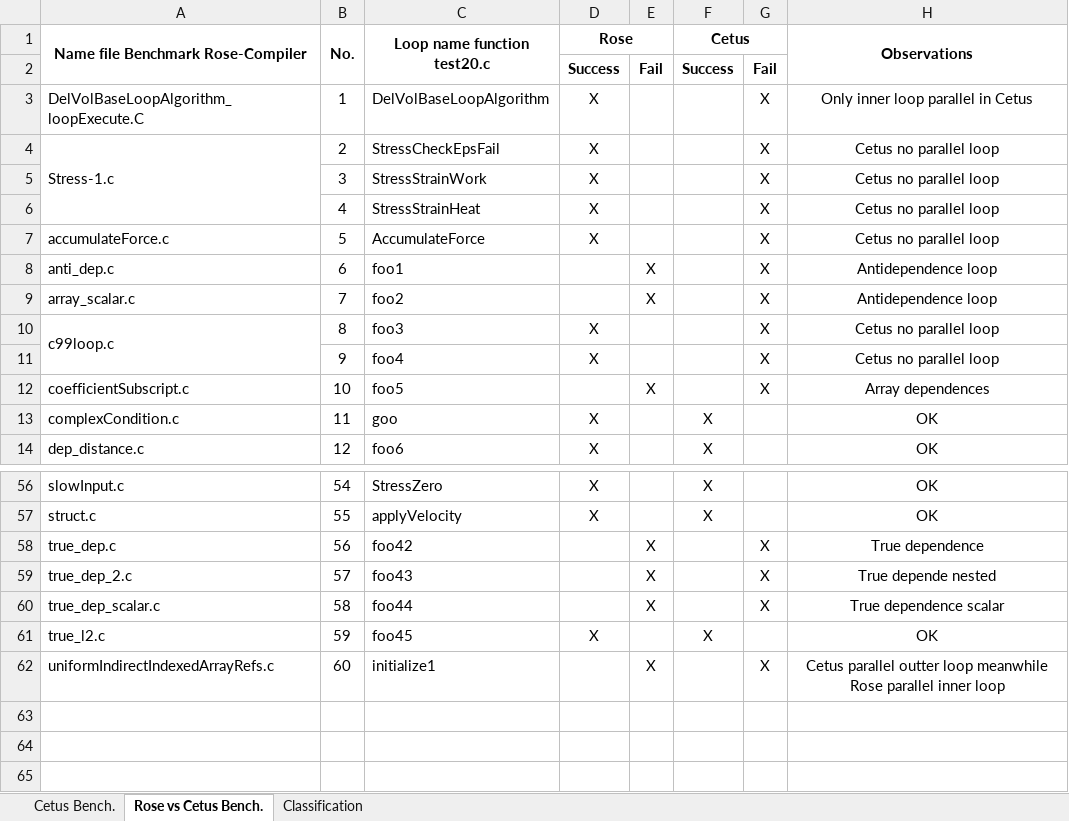
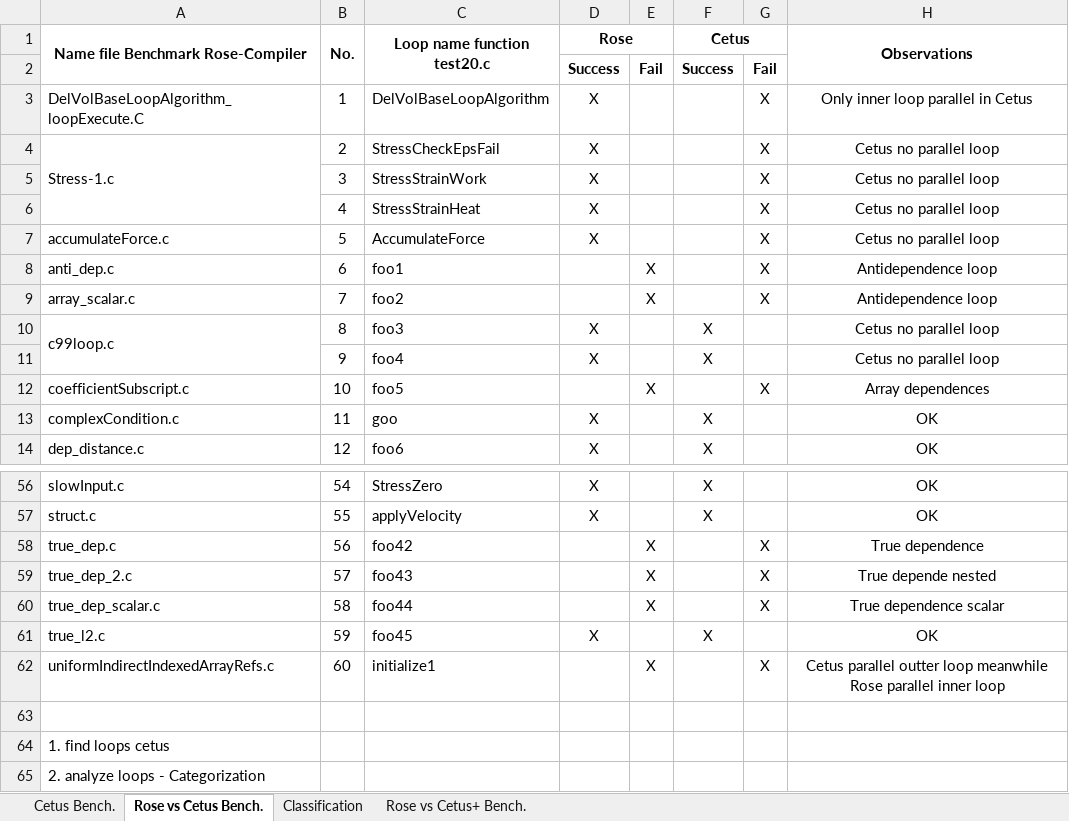
Before and after one commit to Volfra/Cetus, an Excel workbook: TestCetus.xlsx, sheet Rose vs Cetus Bench., drawn as a sheet; only a part is shown, gaps mark what is left out; values as stored, in another font and other column widths than the file's, no borders; the diff names each change by its address in the sheet, - before the commit and + after, or states it on an @@ line.

```diff
--- a/TestCetus.xlsx (sheet Rose vs Cetus Bench.)
+++ b/TestCetus.xlsx (sheet Rose vs Cetus Bench.)
+sheet tab: Rose vs Cetus+ Bench.
-F10:F11 (Cetus): (empty)
+F10:F11 (Cetus): X
-G10:G11: X
+G10:G11: (empty)
+row 63: (empty)
+row 64: 1. find loops cetus
+row 65: 2. analyze loops - Categorization
```
Also changed, not shown: sheet Cetus Bench., 7 other files.
